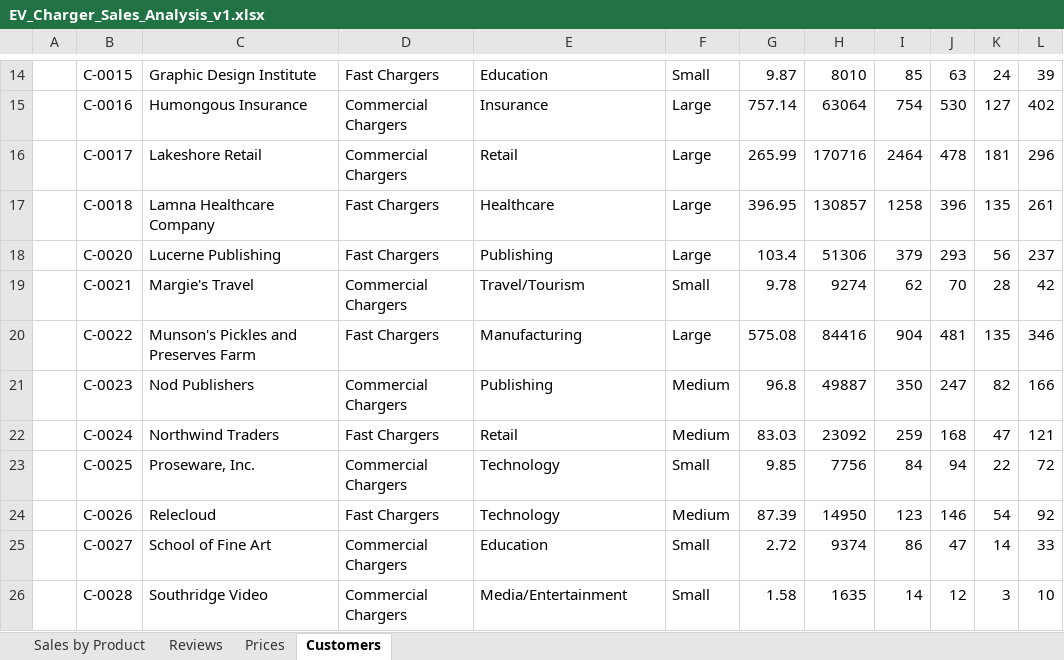
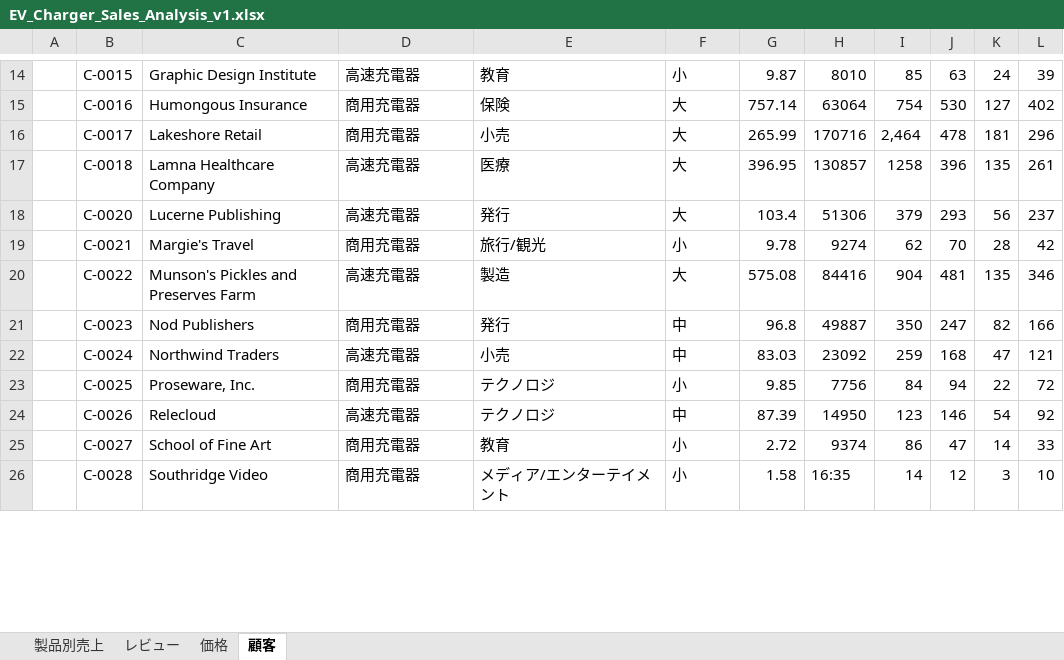
Before and after one commit to MicrosoftLearning/MS-4008-Microsoft-365-Copilot-Interactive-Experience-for-Executives.ja-jp, an Excel workbook: ResourceFiles/EV_Charger_Sales_Analysis_v1.xlsx, sheet 顧客, drawn as a sheet; only a part is shown, gaps mark what is left out; values as stored, in another font and other column widths than the file's, no borders; table styles not drawn; the diff covers the shown part only; the diff names each change by its address in the sheet, - before the commit and + after, or states it on an @@ line.

```diff
--- a/ResourceFiles/EV_Charger_Sales_Analysis_v1.xlsx (sheet 顧客)
+++ b/ResourceFiles/EV_Charger_Sales_Analysis_v1.xlsx (sheet 顧客)
-sheet tab: Sales by Product
+sheet tab: 製品別売上
-sheet tab: Reviews
+sheet tab: レビュー
-sheet tab: Prices
+sheet tab: 価格
-sheet tab: Customers
+sheet tab: 顧客
-D14: Fast Chargers
+D14: 高速充電器
-E14: Education
+E14: 教育
-F14: Small
+F14: 小
-D15:D16: Commercial Chargers
+D15:D16: 商用充電器
-E15: Insurance
+E15: 保険
-F15:F18: Large
+F15:F18: 大
-E16: Retail
+E16: 小売
-I16: 2464
+I16: 2,464
-D17:D18: Fast Chargers
+D17:D18: 高速充電器
-E17: Healthcare
+E17: 医療
-E18: Publishing
+E18: 発行
-D19: Commercial Chargers
+D19: 商用充電器
-E19: Travel/Tourism
+E19: 旅行/観光
-F19: Small
+F19: 小
-D20: Fast Chargers
+D20: 高速充電器
-E20: Manufacturing
+E20: 製造
-F20: Large
+F20: 大
-D21: Commercial Chargers
+D21: 商用充電器
-E21: Publishing
+E21: 発行
-F21:F22: Medium
+F21:F22: 中
-D22: Fast Chargers
+D22: 高速充電器
-E22: Retail
+E22: 小売
-D23: Commercial Chargers
+D23: 商用充電器
-E23:E24: Technology
+E23:E24: テクノロジ
-F23: Small
+F23: 小
-D24: Fast Chargers
+D24: 高速充電器
-F24: Medium
+F24: 中
-D25:D26: Commercial Chargers
+D25:D26: 商用充電器
-E25: Education
+E25: 教育
-F25:F26: Small
+F25:F26: 小
-E26: Media/Entertainment
+E26: メディア/エンターテイメント
-H26: 1635
+H26: 16:35
```
Also changed, not shown: 1 added row, 1 removed row and 58 edited cells elsewhere in this sheet, sheet 製品別売上, sheet レビュー, sheet 価格, formulas that keep their value, 9 other files.
